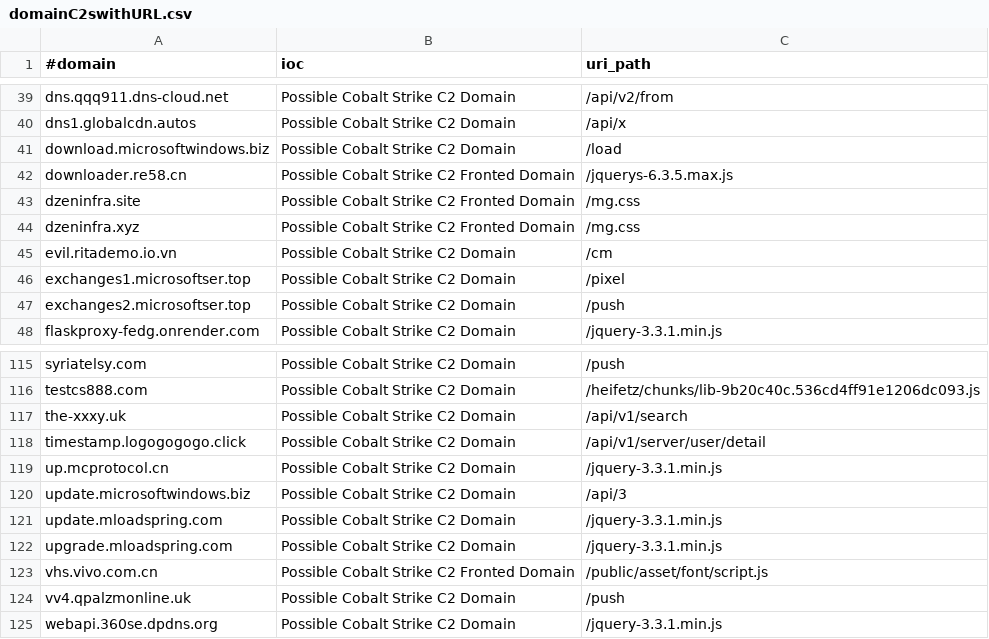
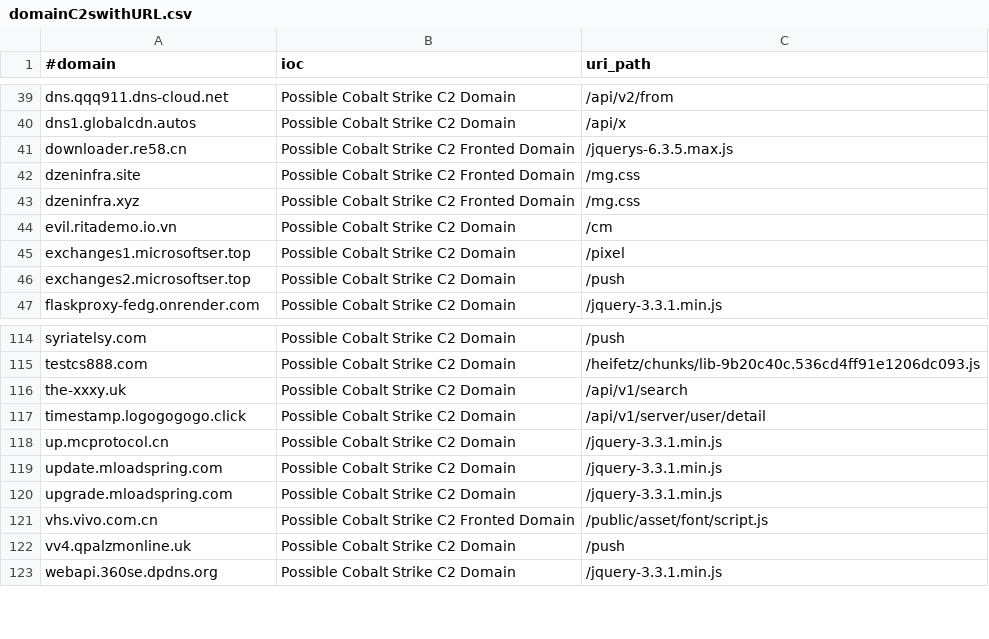
Before and after one commit to Xavier001/IOCs, a CSV file: domainC2swithURL.csv, drawn as a sheet; only a part is shown, gaps mark what is left out.

```diff
--- a/domainC2swithURL.csv
+++ b/domainC2swithURL.csv
@@ -40,3 +40,2 @@ dns.qqq911.dns-cloud.net,Possible Cobalt Strike C2 Domain,/api/v2/from
 dns1.globalcdn.autos,Possible Cobalt Strike C2 Domain,/api/x
-download.microsoftwindows.biz,Possible Cobalt Strike C2 Domain,/load
 downloader.re58.cn,Possible Cobalt Strike C2 Fronted Domain,/jquerys-6.3.5.max.js
@@ -119,3 +118,2 @@ timestamp.logogogogo.click,Possible Cobalt Strike C2 Domain,/api/v1/server/user/
 up.mcprotocol.cn,Possible Cobalt Strike C2 Domain,/jquery-3.3.1.min.js
-update.microsoftwindows.biz,Possible Cobalt Strike C2 Domain,/api/3
 update.mloadspring.com,Possible Cobalt Strike C2 Domain,/jquery-3.3.1.min.js
```
Also changed, not shown: IPC2s.csv, domainC2s-filter-abused.csv, 4 other files.
